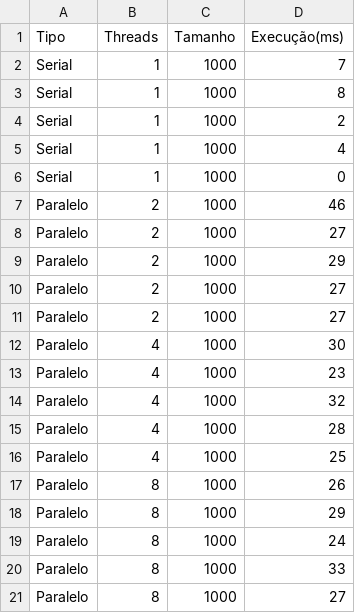
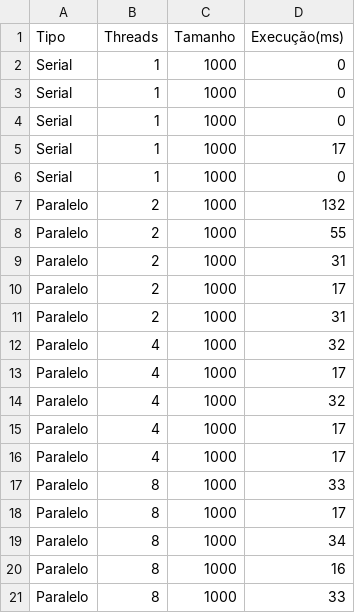
Before and after one commit to DaltonLinconl/Analise-de-Desempenho-de-Algoritmos-de-Busca, a CSV file: resultados/resultados_BubbleSort_1000.csv, drawn as a sheet.

```diff
--- a/resultados/resultados_BubbleSort_1000.csv
+++ b/resultados/resultados_BubbleSort_1000.csv
@@ -1,21 +1,21 @@
 Tipo,Threads,Tamanho,Execução(ms)
-Serial,1,1000,7
-Serial,1,1000,8
-Serial,1,1000,2
-Serial,1,1000,4
 Serial,1,1000,0
-Paralelo,2,1000,46
-Paralelo,2,1000,27
-Paralelo,2,1000,29
-Paralelo,2,1000,27
-Paralelo,2,1000,27
-Paralelo,4,1000,30
-Paralelo,4,1000,23
+Serial,1,1000,0
+Serial,1,1000,0
+Serial,1,1000,17
+Serial,1,1000,0
+Paralelo,2,1000,132
+Paralelo,2,1000,55
+Paralelo,2,1000,31
+Paralelo,2,1000,17
+Paralelo,2,1000,31
 Paralelo,4,1000,32
-Paralelo,4,1000,28
-Paralelo,4,1000,25
-Paralelo,8,1000,26
-Paralelo,8,1000,29
-Paralelo,8,1000,24
+Paralelo,4,1000,17
+Paralelo,4,1000,32
+Paralelo,4,1000,17
+Paralelo,4,1000,17
 Paralelo,8,1000,33
-Paralelo,8,1000,27
+Paralelo,8,1000,17
+Paralelo,8,1000,34
+Paralelo,8,1000,16
+Paralelo,8,1000,33
```
Also changed, not shown: resultados/resultados_BubbleSort_10000.csv, resultados/resultados_MergeSort_1000.csv, 23 other files.
